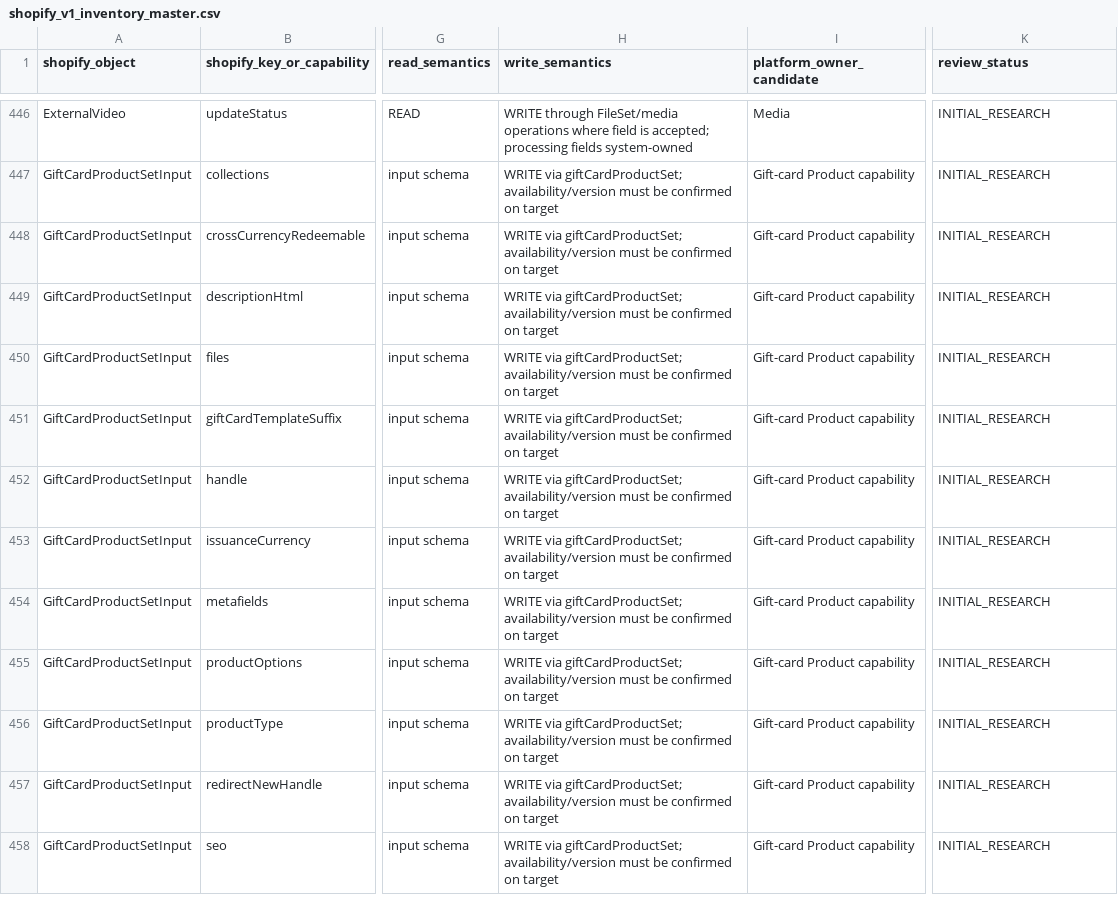
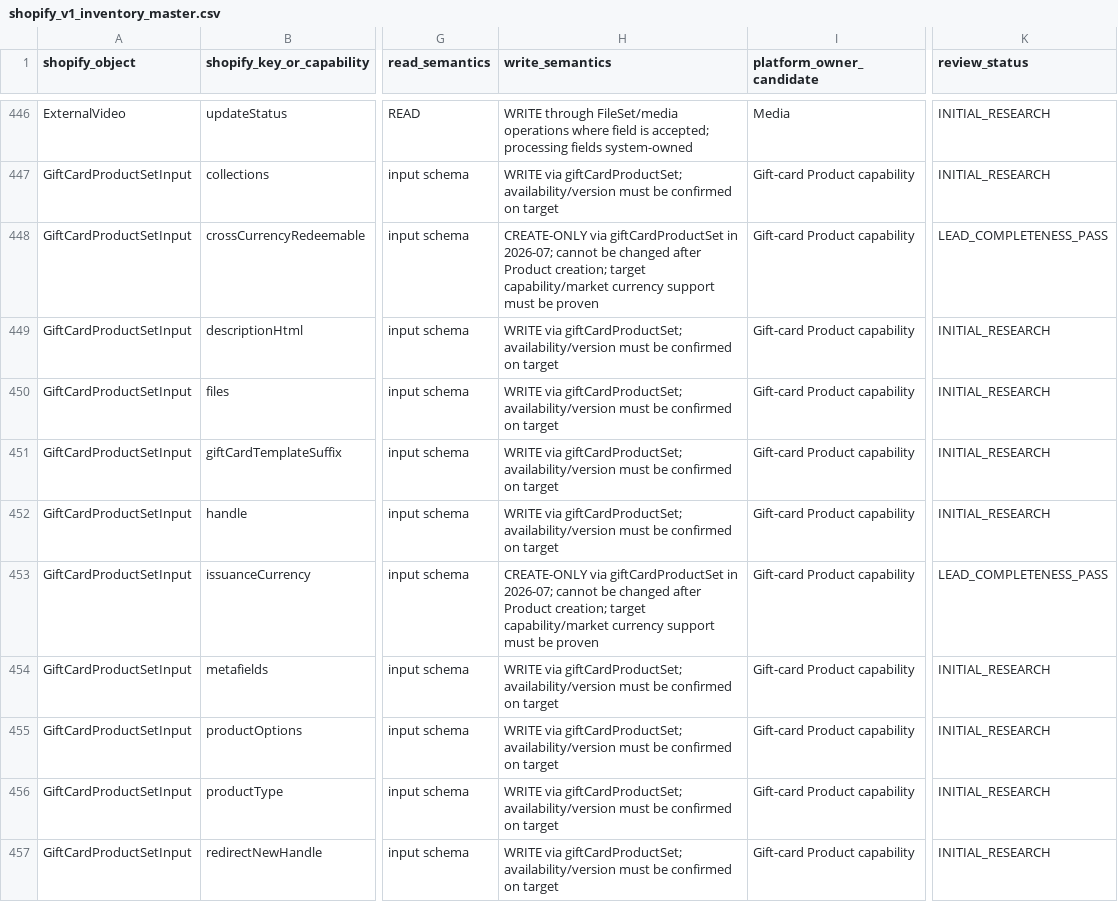
Before and after one commit to Stanislavikus/babypark-b2b, a CSV file: docs/data/shopify_v1_inventory_master.csv, drawn as a sheet; only a part is shown, gaps mark what is left out; the shorter side is filled out with more unchanged rows; the diff names each change by its address in the sheet, - before the commit and + after, or states it on an @@ line.

```diff
--- a/docs/data/shopify_v1_inventory_master.csv
+++ b/docs/data/shopify_v1_inventory_master.csv
-H448 (write_semantics): WRITE via giftCardProductSet; availability/version must be confirmed on target
+H448 (write_semantics): CREATE-ONLY via giftCardProductSet in 2026-07; cannot be changed after Product creation; target capability/market currency support must be proven
-K448 (review_status): INITIAL_RESEARCH
+K448 (review_status): LEAD_COMPLETENESS_PASS
-H453 (write_semantics): WRITE via giftCardProductSet; availability/version must be confirmed on target
+H453 (write_semantics): CREATE-ONLY via giftCardProductSet in 2026-07; cannot be changed after Product creation; target capability/market currency support must be proven
-K453 (review_status): INITIAL_RESEARCH
+K453 (review_status): LEAD_COMPLETENESS_PASS
```
Also changed, not shown: docs/data/shopify_v1_structured_object_fields.csv, docs/data/shopify_v1_version_change_matrix.csv, 1 other file.
